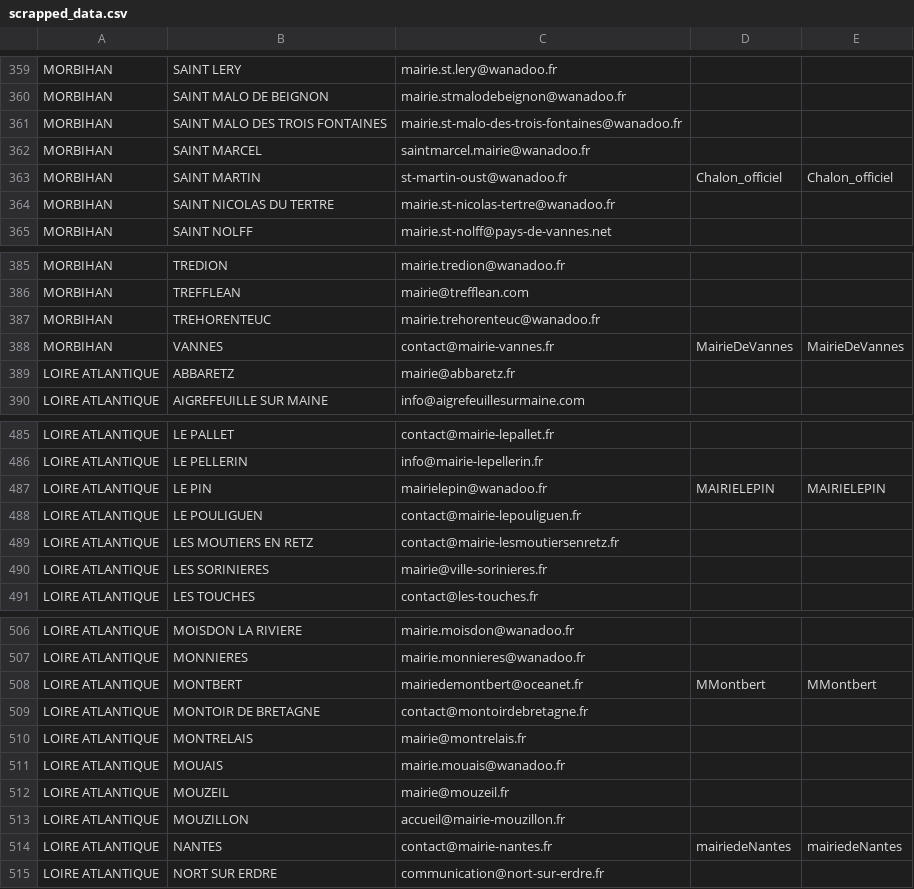
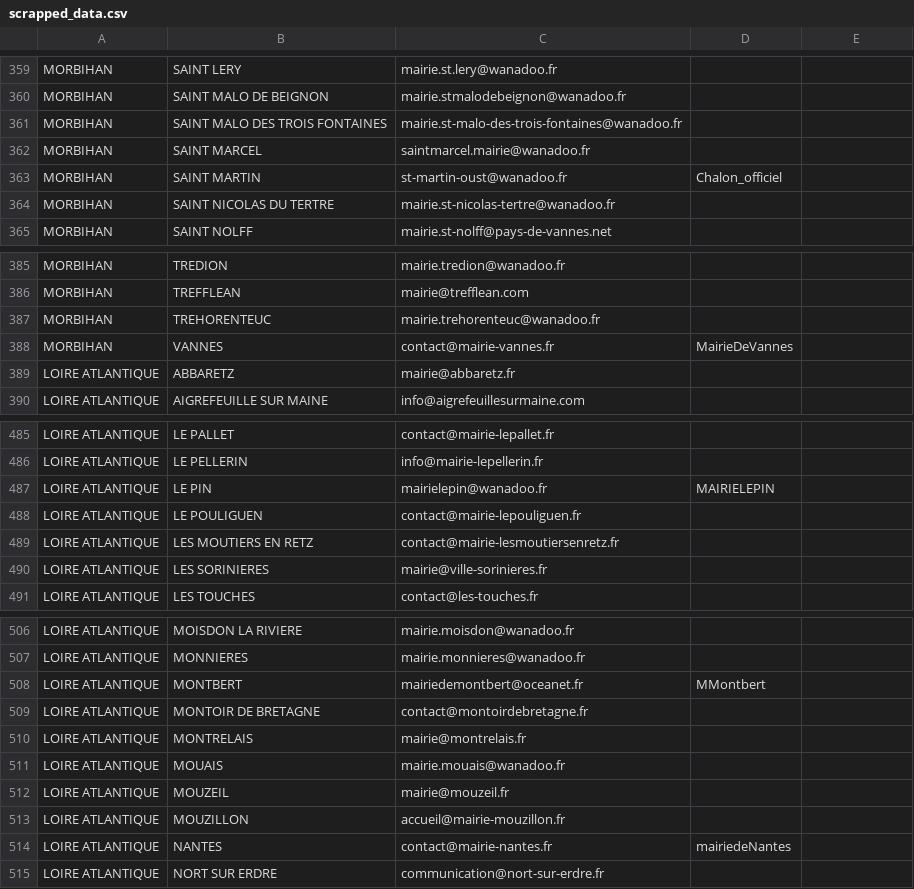
Before and after one commit to nicoc-irtanos/THP_Mass_Emailing, a CSV file: db/scrapped_data.csv, drawn as a sheet; only a part is shown, gaps mark what is left out; the diff covers the shown part only.

```diff
--- a/db/scrapped_data.csv
+++ b/db/scrapped_data.csv
@@ -362,3 +362,3 @@ MORBIHAN,SAINT MALO DES TROIS FONTAINES,mairie.st-malo-des-trois-fontaines@wanad
 MORBIHAN,SAINT MARCEL,saintmarcel.mairie@wanadoo.fr, ,
-MORBIHAN,SAINT MARTIN,st-martin-oust@wanadoo.fr,Chalon_officiel,Chalon_officiel
+MORBIHAN,SAINT MARTIN,st-martin-oust@wanadoo.fr,Chalon_officiel
 MORBIHAN,SAINT NICOLAS DU TERTRE,mairie.st-nicolas-tertre@wanadoo.fr, ,
@@ -387,3 +387,3 @@ MORBIHAN,TREFFLEAN,mairie@trefflean.com, ,
 MORBIHAN,TREHORENTEUC,mairie.trehorenteuc@wanadoo.fr, ,
-MORBIHAN,VANNES,contact@mairie-vannes.fr,MairieDeVannes,MairieDeVannes
+MORBIHAN,VANNES,contact@mairie-vannes.fr,MairieDeVannes
 LOIRE ATLANTIQUE,ABBARETZ,mairie@abbaretz.fr, ,
@@ -486,3 +486,3 @@ LOIRE ATLANTIQUE,LE PALLET,contact@mairie-lepallet.fr, ,
 LOIRE ATLANTIQUE,LE PELLERIN,info@mairie-lepellerin.fr, ,
-LOIRE ATLANTIQUE,LE PIN,mairielepin@wanadoo.fr,MAIRIELEPIN,MAIRIELEPIN
+LOIRE ATLANTIQUE,LE PIN,mairielepin@wanadoo.fr,MAIRIELEPIN
 LOIRE ATLANTIQUE,LE POULIGUEN,contact@mairie-lepouliguen.fr, ,
@@ -507,3 +507,3 @@ LOIRE ATLANTIQUE,MOISDON LA RIVIERE,mairie.moisdon@wanadoo.fr, ,
 LOIRE ATLANTIQUE,MONNIERES,mairie.monnieres@wanadoo.fr, ,
-LOIRE ATLANTIQUE,MONTBERT,mairiedemontbert@oceanet.fr,MMontbert,MMontbert
+LOIRE ATLANTIQUE,MONTBERT,mairiedemontbert@oceanet.fr,MMontbert
 LOIRE ATLANTIQUE,MONTOIR DE BRETAGNE,contact@montoirdebretagne.fr, ,
@@ -513,3 +513,3 @@ LOIRE ATLANTIQUE,MOUZEIL,mairie@mouzeil.fr, ,
 LOIRE ATLANTIQUE,MOUZILLON,accueil@mairie-mouzillon.fr, ,
-LOIRE ATLANTIQUE,NANTES,contact@mairie-nantes.fr,mairiedeNantes,mairiedeNantes
+LOIRE ATLANTIQUE,NANTES,contact@mairie-nantes.fr,mairiedeNantes
 LOIRE ATLANTIQUE,NORT SUR ERDRE,communication@nort-sur-erdre.fr, ,
```
Also changed, not shown: 15 edited cells elsewhere in this file.
